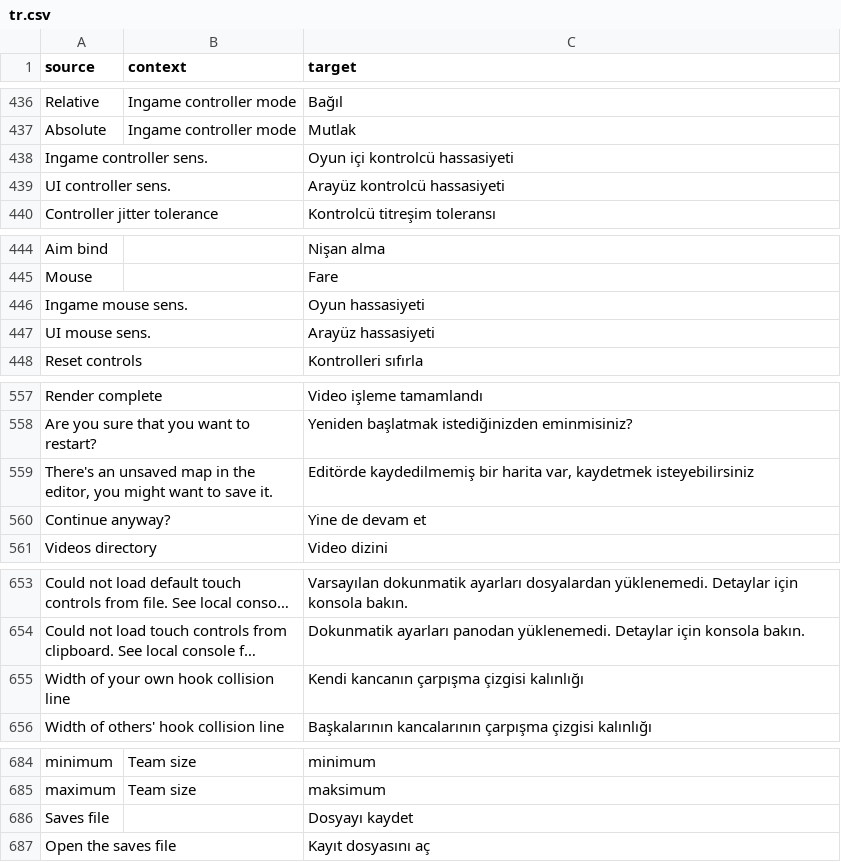
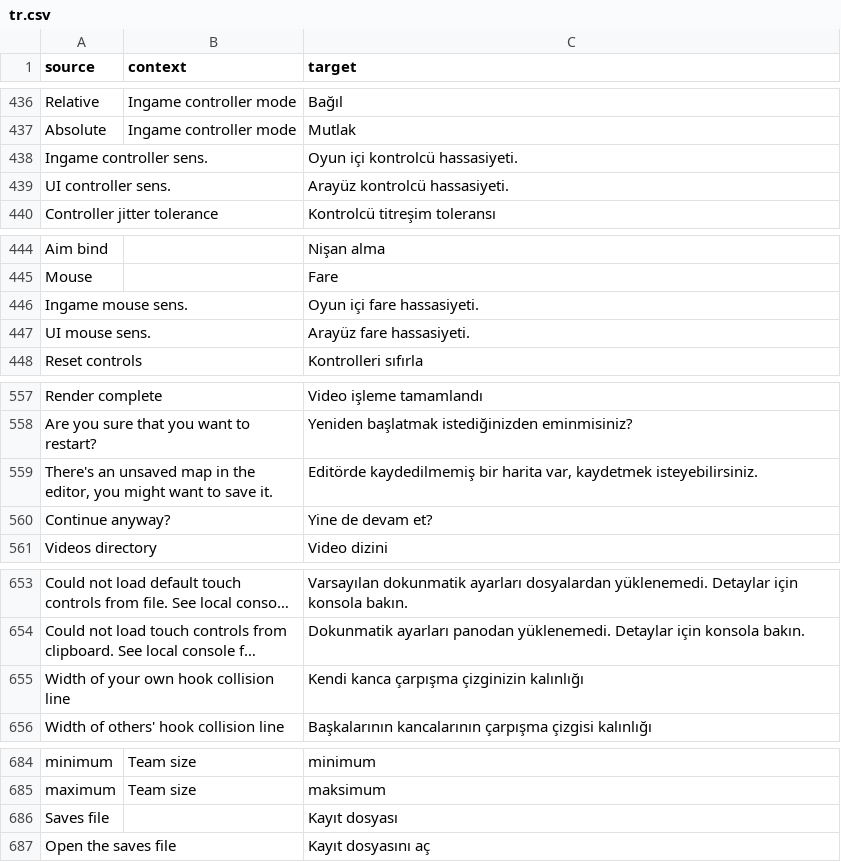
Before and after one commit to ddnet/ddnet-translations, a CSV file: ddnet/tr.csv, drawn as a sheet; only a part is shown, gaps mark what is left out; long unchanged cells end in …; the diff covers the shown part only; the diff names each change by its address in the sheet, - before the commit and + after, or states it on an @@ line.

Commit message:
Translated using Weblate (Turkish)
Currently translated at 100.0% (812 of 812 strings)

Translation: DDNet/DDNet
Translate-URL: https://hosted.weblate.org/projects/ddnet/ddnet/tr/

```diff
--- a/ddnet/tr.csv
+++ b/ddnet/tr.csv
-C438 (target): Oyun içi kontrolcü hassasiyeti
+C438 (target): Oyun içi kontrolcü hassasiyeti.
-C439 (target): Arayüz kontrolcü hassasiyeti
+C439 (target): Arayüz kontrolcü hassasiyeti.
-C446 (target): Oyun hassasiyeti
+C446 (target): Oyun içi fare hassasiyeti.
-C447 (target): Arayüz hassasiyeti
+C447 (target): Arayüz fare hassasiyeti.
-C559 (target): …var, kaydetmek isteyebilirsiniz
+C559 (target): …var, kaydetmek isteyebilirsiniz.
-C560 (target): Yine de devam et
+C560 (target): Yine de devam et?
-C655 (target): Kendi kancanın çarpışma çizgisi kalınlığı
+C655 (target): Kendi kanca çarpışma çizginizin kalınlığı
-C686 (target): Dosyayı kaydet
+C686 (target): Kayıt dosyası
```
Also changed, not shown: 1 edited cell elsewhere in this file.
